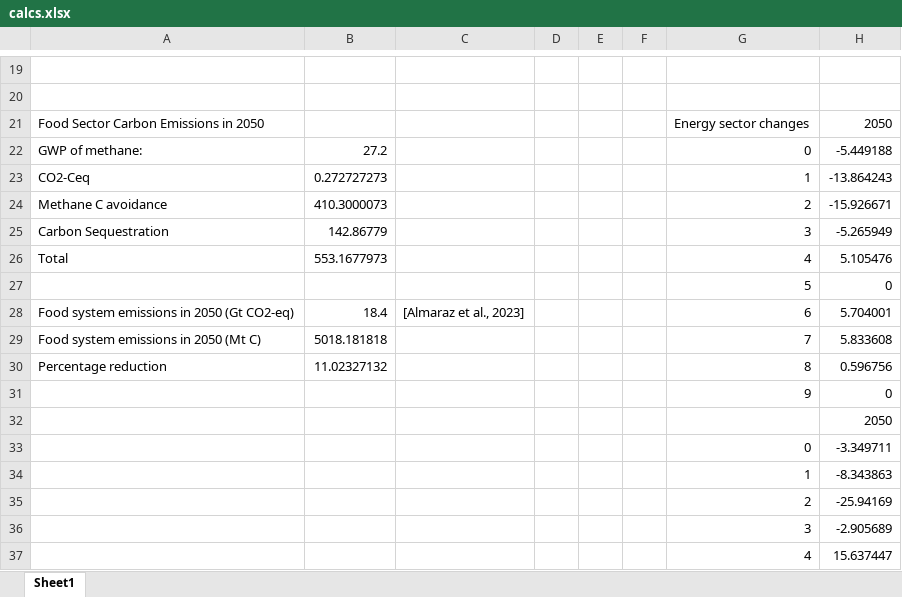
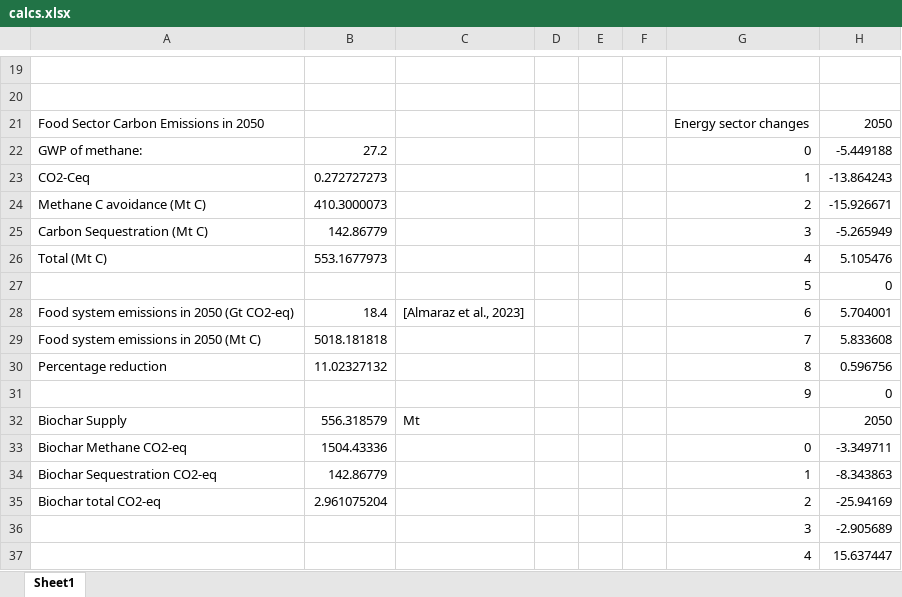
Before and after one commit to PEESEgroup/GCAM-CDR-policy, an Excel workbook: data/data_analysis/calcs.xlsx, sheet Sheet1, drawn as a sheet; only a part is shown, gaps mark what is left out; values as stored, in another font and other column widths than the file's, no borders; the diff names each change by its address in the sheet, - before the commit and + after, or states it on an @@ line.

Commit message:
biochar decarbonization on a mass basis

```diff
--- a/data/data_analysis/calcs.xlsx (sheet Sheet1)
+++ b/data/data_analysis/calcs.xlsx (sheet Sheet1)
-A24: Methane C avoidance
+A24: Methane C avoidance (Mt C)
-A25: Carbon Sequestration
+A25: Carbon Sequestration (Mt C)
-A26: Total
+A26: Total (Mt C)
-A32: (empty)
+A32: Biochar Supply
-B32: (empty)
+B32: 556.318579
-C32: (empty)
+C32: Mt
-A33: (empty)
+A33: Biochar Methane CO2-eq
-B33: (empty)
+B33: 1504.43336
-A34: (empty)
+A34: Biochar Sequestration CO2-eq
-B34: (empty)
+B34: 142.86779
-A35: (empty)
+A35: Biochar total CO2-eq
-B35: (empty)
+B35: 2.961075204
```
Also changed, not shown: 1 other file.
